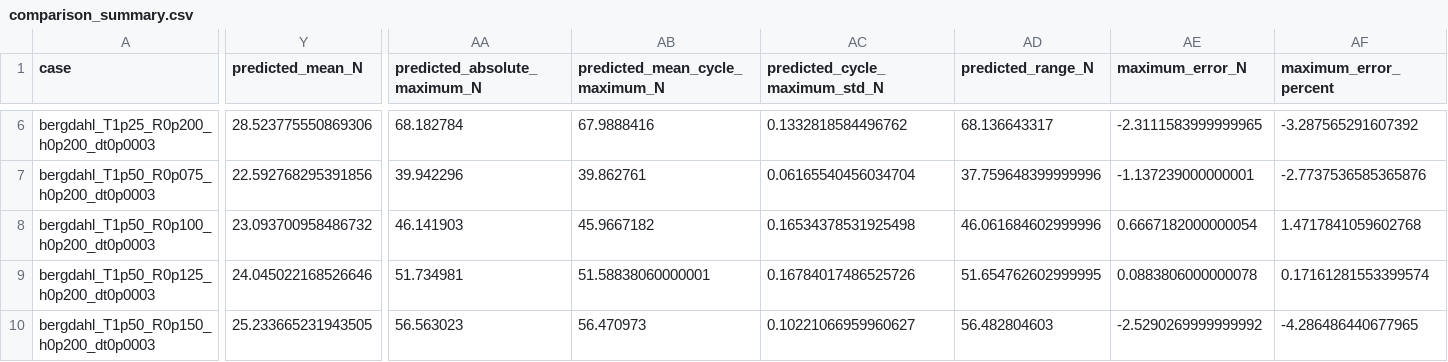
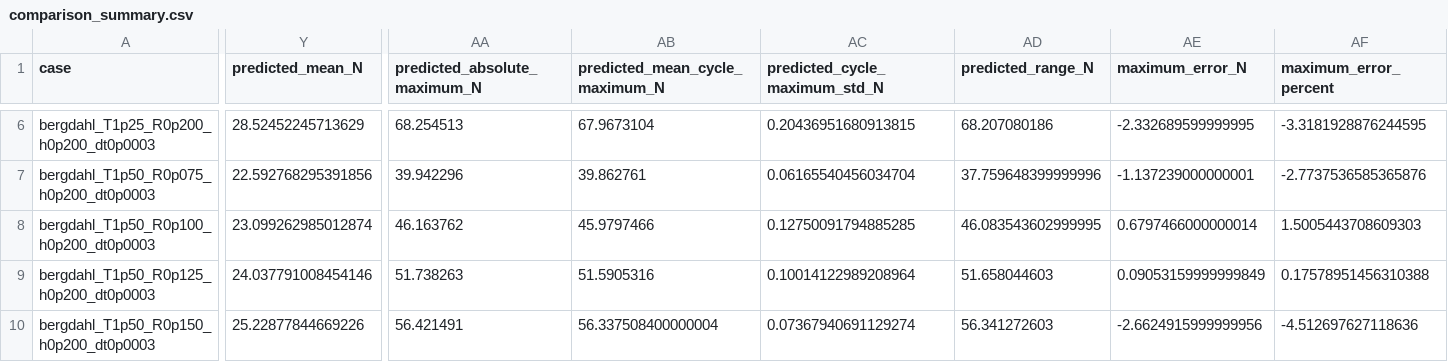
Before and after one commit to SMI-Lab-Inha/CableDyn, a CSV file: validation/experiments/bergdahl/comparison_summary.csv, drawn as a sheet; only a part is shown, gaps mark what is left out; the diff covers the shown part only; the diff names each change by its address in the sheet, - before the commit and + after, or states it on an @@ line.

```diff
--- a/validation/experiments/bergdahl/comparison_summary.csv
+++ b/validation/experiments/bergdahl/comparison_summary.csv
-Y6 (predicted_mean_N): 28.523775550869306
+Y6 (predicted_mean_N): 28.52452245713629
-AA6 (predicted_absolute_maximum_N): 68.182784
+AA6 (predicted_absolute_maximum_N): 68.254513
-AB6 (predicted_mean_cycle_maximum_N): 67.9888416
+AB6 (predicted_mean_cycle_maximum_N): 67.9673104
-AC6 (predicted_cycle_maximum_std_N): 0.1332818584496762
+AC6 (predicted_cycle_maximum_std_N): 0.20436951680913815
-AD6 (predicted_range_N): 68.136643317
+AD6 (predicted_range_N): 68.207080186
-AE6 (maximum_error_N): -2.3111583999999965
+AE6 (maximum_error_N): -2.332689599999995
-AF6 (maximum_error_percent): -3.287565291607392
+AF6 (maximum_error_percent): -3.3181928876244595
-Y8 (predicted_mean_N): 23.093700958486732
+Y8 (predicted_mean_N): 23.099262985012874
-AA8 (predicted_absolute_maximum_N): 46.141903
+AA8 (predicted_absolute_maximum_N): 46.163762
-AB8 (predicted_mean_cycle_maximum_N): 45.9667182
+AB8 (predicted_mean_cycle_maximum_N): 45.9797466
-AC8 (predicted_cycle_maximum_std_N): 0.16534378531925498
+AC8 (predicted_cycle_maximum_std_N): 0.12750091794885285
-AD8 (predicted_range_N): 46.061684602999996
+AD8 (predicted_range_N): 46.083543602999995
-AE8 (maximum_error_N): 0.6667182000000054
+AE8 (maximum_error_N): 0.6797466000000014
-AF8 (maximum_error_percent): 1.4717841059602768
+AF8 (maximum_error_percent): 1.5005443708609303
-Y9 (predicted_mean_N): 24.045022168526646
+Y9 (predicted_mean_N): 24.037791008454146
-AA9 (predicted_absolute_maximum_N): 51.734981
+AA9 (predicted_absolute_maximum_N): 51.738263
-AB9 (predicted_mean_cycle_maximum_N): 51.58838060000001
+AB9 (predicted_mean_cycle_maximum_N): 51.5905316
-AC9 (predicted_cycle_maximum_std_N): 0.16784017486525726
+AC9 (predicted_cycle_maximum_std_N): 0.10014122989208964
-AD9 (predicted_range_N): 51.654762602999995
+AD9 (predicted_range_N): 51.658044603
-AE9 (maximum_error_N): 0.0883806000000078
+AE9 (maximum_error_N): 0.09053159999999849
-AF9 (maximum_error_percent): 0.17161281553399574
+AF9 (maximum_error_percent): 0.17578951456310388
-Y10 (predicted_mean_N): 25.233665231943505
+Y10 (predicted_mean_N): 25.22877844669226
-AA10 (predicted_absolute_maximum_N): 56.563023
+AA10 (predicted_absolute_maximum_N): 56.421491
-AB10 (predicted_mean_cycle_maximum_N): 56.470973
+AB10 (predicted_mean_cycle_maximum_N): 56.337508400000004
-AC10 (predicted_cycle_maximum_std_N): 0.10221066959960627
+AC10 (predicted_cycle_maximum_std_N): 0.07367940691129274
-AD10 (predicted_range_N): 56.482804603
+AD10 (predicted_range_N): 56.341272603
-AE10 (maximum_error_N): -2.5290269999999992
+AE10 (maximum_error_N): -2.6624915999999956
-AF10 (maximum_error_percent): -4.286486440677965
+AF10 (maximum_error_percent): -4.512697627118636
```
Also changed, not shown: 120 edited cells elsewhere in this file, validation/experiments/bergdahl/refinement_summary.csv, 22 other files.
